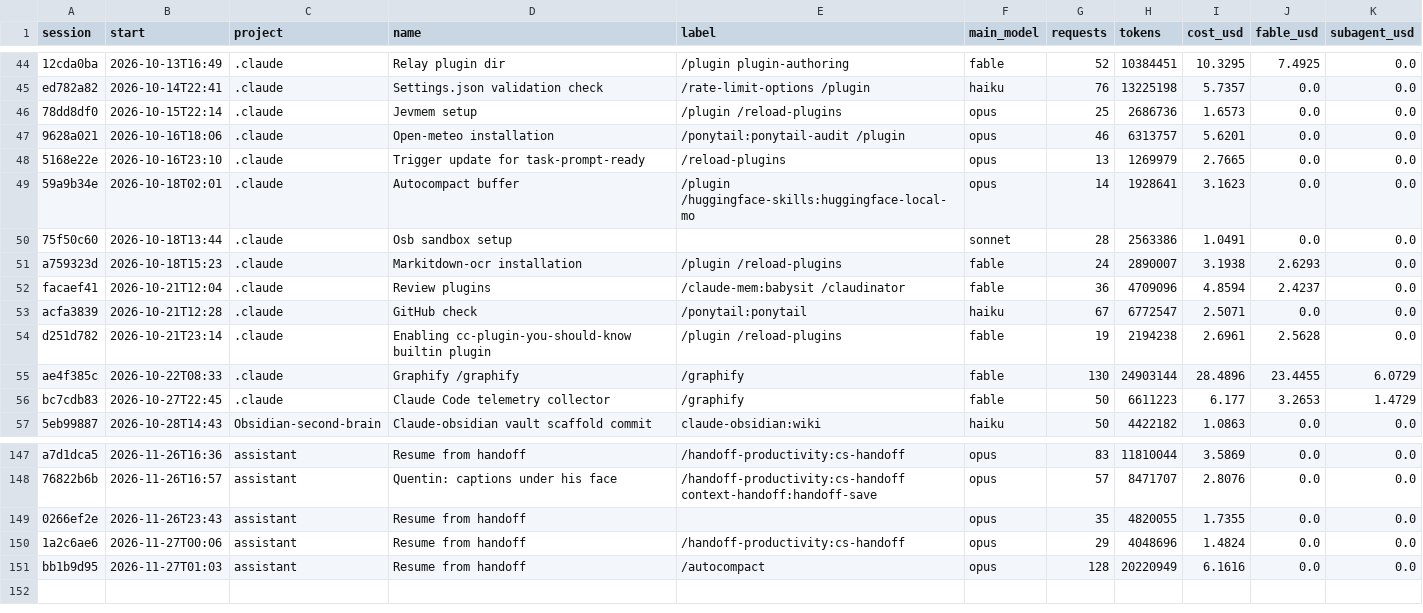
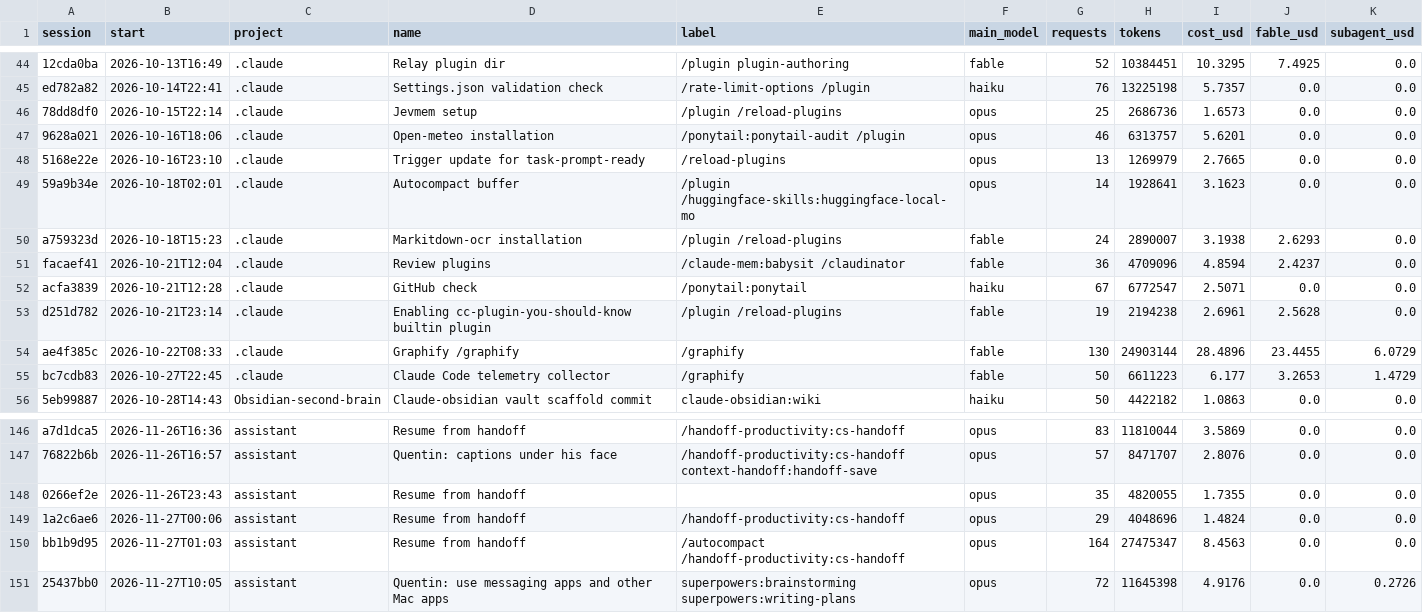
Before and after one commit to Baskers1/claude-usage-data, a CSV file: sessions.csv, drawn as a sheet; only a part is shown, gaps mark what is left out.

```diff
--- a/sessions.csv
+++ b/sessions.csv
@@ -49,3 +49,2 @@ ed782a82,2026-10-14T22:41,.claude,Settings.json validation check,/rate-limit-opt
 59a9b34e,2026-10-18T02:01,.claude,Autocompact buffer,/plugin /huggingface-skills:huggingface-local-mo,opus,14,1928641,3.1623,0.0,0.0
-75f50c60,2026-10-18T13:44,.claude,Osb sandbox setup,,sonnet,28,2563386,1.0491,0.0,0.0
 a759323d,2026-10-18T15:23,.claude,Markitdown-ocr installation,/plugin /reload-plugins,fable,24,2890007,3.1938,2.6293,0.0
@@ -150,2 +149,3 @@ a7d1dca5,2026-11-26T16:36,assistant,Resume from handoff,/handoff-productivity:cs
 1a2c6ae6,2026-11-27T00:06,assistant,Resume from handoff,/handoff-productivity:cs-handoff,opus,29,4048696,1.4824,0.0,0.0
-bb1b9d95,2026-11-27T01:03,assistant,Resume from handoff,/autocompact,opus,128,20220949,6.1616,0.0,0.0
+bb1b9d95,2026-11-27T01:03,assistant,Resume from handoff,/autocompact /handoff-productivity:cs-handoff,opus,164,27475347,8.4563,0.0,0.0
+25437bb0,2026-11-27T10:05,assistant,Quentin: use messaging apps and other Mac apps,superpowers:brainstorming superpowers:writing-plans,opus,72,11645398,4.9176,0.0,0.2726
```
Also changed, not shown: usage.csv, 1 other file.
